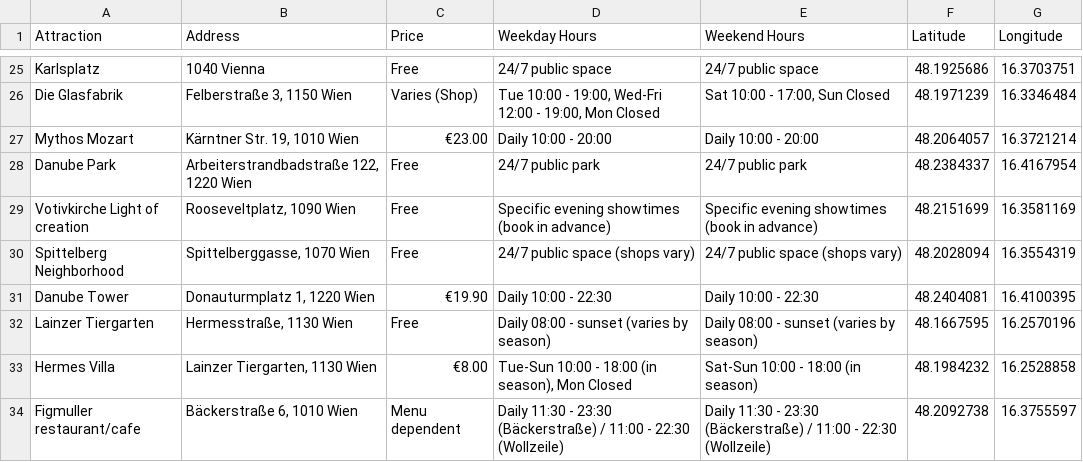
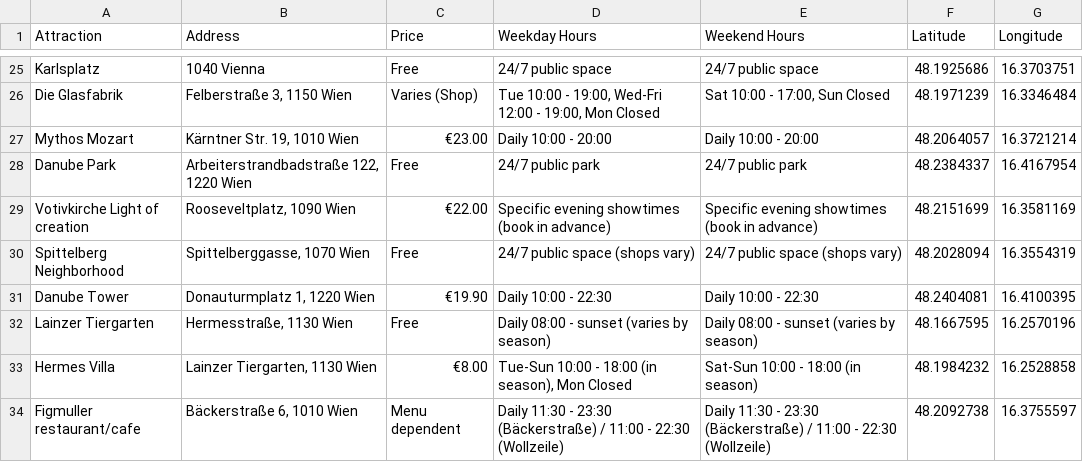
Before and after one commit to soundtrackgeek/vienna_attractions, a CSV file: attractions_geocoded.csv, drawn as a sheet; only a part is shown, gaps mark what is left out.

```diff
--- a/attractions_geocoded.csv
+++ b/attractions_geocoded.csv
@@ -28,3 +28,3 @@ Mythos Mozart,"Kärntner Str. 19, 1010 Wien",€23.00,Daily 10:00 - 20:00,Daily
 Danube Park,"Arbeiterstrandbadstraße 122, 1220 Wien",Free,24/7 public park,24/7 public park,48.2384337,16.4167954
-Votivkirche Light of creation,"Rooseveltplatz, 1090 Wien",Free,Specific evening showtimes (book in advance),Specific evening showtimes (book in advance),48.2151699,16.3581169
+Votivkirche Light of creation,"Rooseveltplatz, 1090 Wien",€22.00,Specific evening showtimes (book in advance),Specific evening showtimes (book in advance),48.2151699,16.3581169
 Spittelberg Neighborhood,"Spittelberggasse, 1070 Wien",Free,24/7 public space (shops vary),24/7 public space (shops vary),48.2028094,16.3554319
```
Also changed, not shown: 1 other file.
